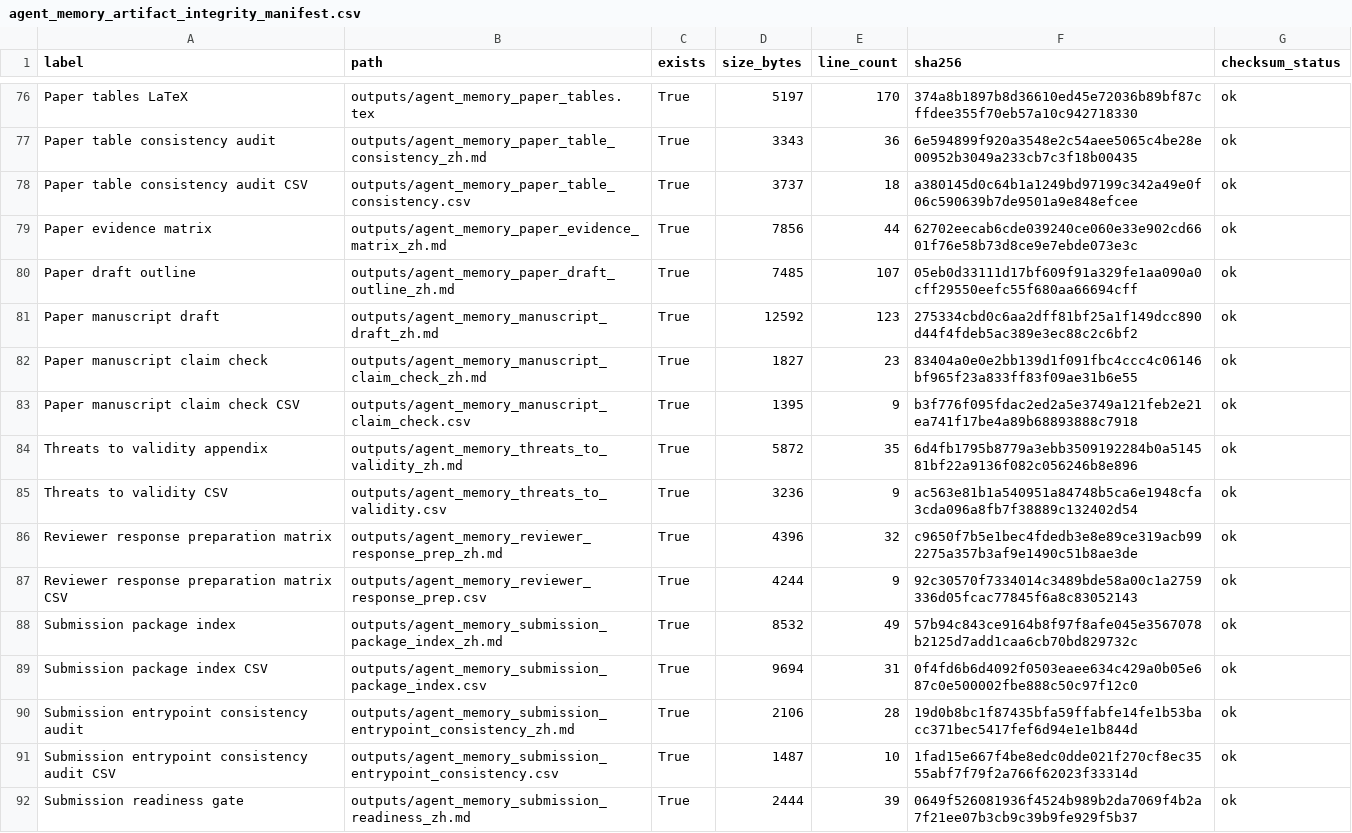
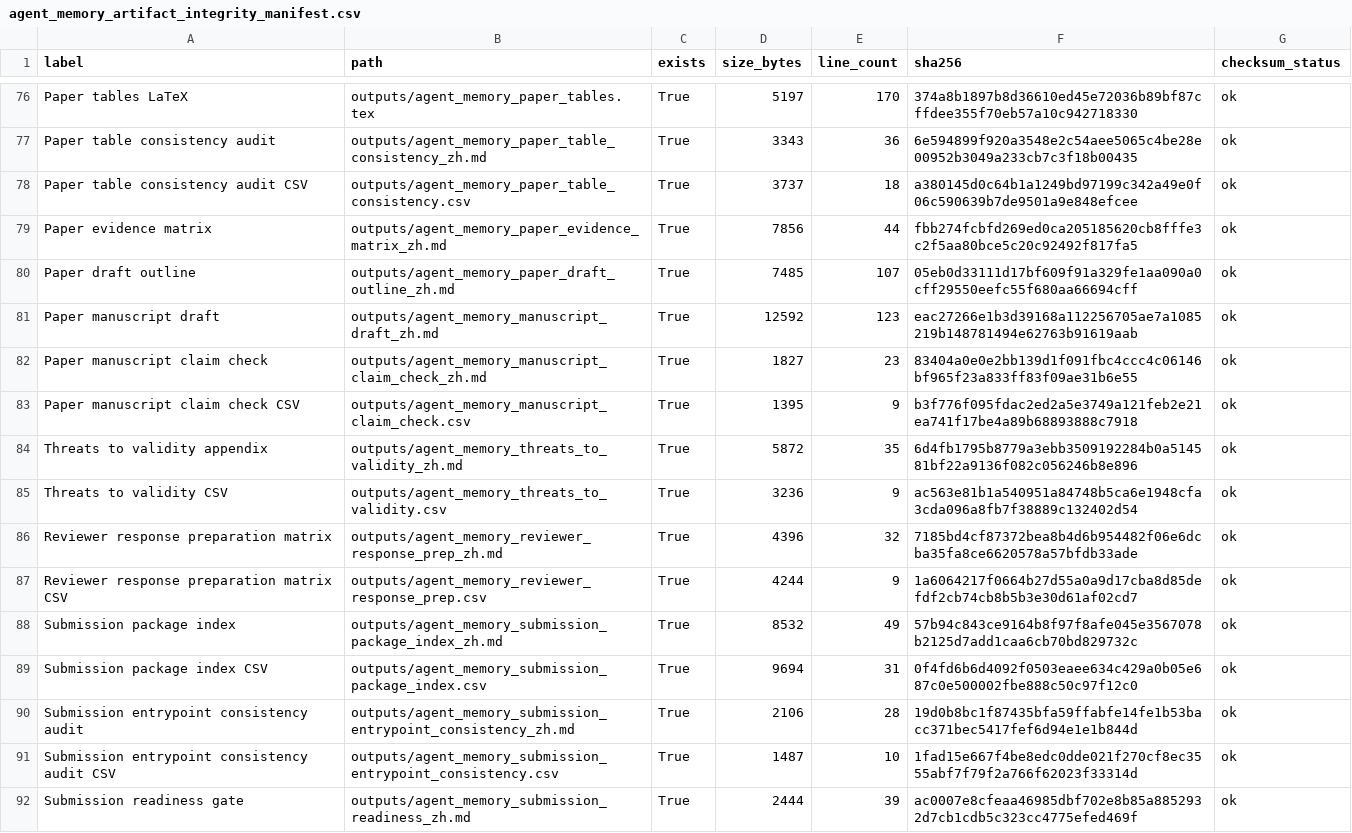
Before and after one commit to bai9yu/agent-memory-experiment, a CSV file: outputs/agent_memory_artifact_integrity_manifest.csv, drawn as a sheet; only a part is shown, gaps mark what is left out; the diff covers the shown part only.

```diff
--- a/outputs/agent_memory_artifact_integrity_manifest.csv
+++ b/outputs/agent_memory_artifact_integrity_manifest.csv
@@ -78,5 +78,5 @@ Paper table consistency audit,outputs/agent_memory_paper_table_consistency_zh.md
 Paper table consistency audit CSV,outputs/agent_memory_paper_table_consistency.csv,True,3737,18,a380145d0c64b1a1249bd97199c342a49e0f06c590639b7de9501a9e848efcee,ok
-Paper evidence matrix,outputs/agent_memory_paper_evidence_matrix_zh.md,True,7856,44,62702eecab6cde039240ce060e33e902cd6601f76e58b73d8ce9e7ebde073e3c,ok
+Paper evidence matrix,outputs/agent_memory_paper_evidence_matrix_zh.md,True,7856,44,fbb274fcbfd269ed0ca205185620cb8fffe3c2f5aa80bce5c20c92492f817fa5,ok
 Paper draft outline,outputs/agent_memory_paper_draft_outline_zh.md,True,7485,107,05eb0d33111d17bf609f91a329fe1aa090a0cff29550eefc55f680aa66694cff,ok
-Paper manuscript draft,outputs/agent_memory_manuscript_draft_zh.md,True,12592,123,275334cbd0c6aa2dff81bf25a1f149dcc890d44f4fdeb5ac389e3ec88c2c6bf2,ok
+Paper manuscript draft,outputs/agent_memory_manuscript_draft_zh.md,True,12592,123,eac27266e1b3d39168a112256705ae7a1085219b148781494e62763b91619aab,ok
 Paper manuscript claim check,outputs/agent_memory_manuscript_claim_check_zh.md,True,1827,23,83404a0e0e2bb139d1f091fbc4ccc4c06146bf965f23a833ff83f09ae31b6e55,ok
@@ -85,4 +85,4 @@ Threats to validity appendix,outputs/agent_memory_threats_to_validity_zh.md,True
 Threats to validity CSV,outputs/agent_memory_threats_to_validity.csv,True,3236,9,ac563e81b1a540951a84748b5ca6e1948cfa3cda096a8fb7f38889c132402d54,ok
-Reviewer response preparation matrix,outputs/agent_memory_reviewer_response_prep_zh.md,True,4396,32,c9650f7b5e1bec4fdedb3e8e89ce319acb992275a357b3af9e1490c51b8ae3de,ok
-Reviewer response preparation matrix CSV,outputs/agent_memory_reviewer_response_prep.csv,True,4244,9,92c30570f7334014c3489bde58a00c1a2759336d05fcac77845f6a8c83052143,ok
+Reviewer response preparation matrix,outputs/agent_memory_reviewer_response_prep_zh.md,True,4396,32,7185bd4cf87372bea8b4d6b954482f06e6dcba35fa8ce6620578a57bfdb33ade,ok
+Reviewer response preparation matrix CSV,outputs/agent_memory_reviewer_response_prep.csv,True,4244,9,1a6064217f0664b27d55a0a9d17cba8d85defdf2cb74cb8b5b3e30d61af02cd7,ok
 Submission package index,outputs/agent_memory_submission_package_index_zh.md,True,8532,49,57b94c843ce9164b8f97f8afe045e3567078b2125d7add1caa6cb70bd829732c,ok
@@ -91,2 +91,2 @@ Submission entrypoint consistency audit,outputs/agent_memory_submission_entrypoi
 Submission entrypoint consistency audit CSV,outputs/agent_memory_submission_entrypoint_consistency.csv,True,1487,10,1fad15e667f4be8edc0dde021f270cf8ec3555abf7f79f2a766f62023f33314d,ok
-Submission readiness gate,outputs/agent_memory_submission_readiness_zh.md,True,2444,39,0649f526081936f4524b989b2da7069f4b2a7f21ee07b3cb9c39b9fe929f5b37,ok
+Submission readiness gate,outputs/agent_memory_submission_readiness_zh.md,True,2444,39,ac0007e8cfeaa46985dbf702e8b85a8852932d7cb1cdb5c323cc4775efed469f,ok
```
Also changed, not shown: 2 added rows and 30 edited cells elsewhere in this file, outputs/agent_memory_paper_artifact_refresh_run.csv, outputs/agent_memory_paper_refresh_coverage_audit.csv, 31 other files.
